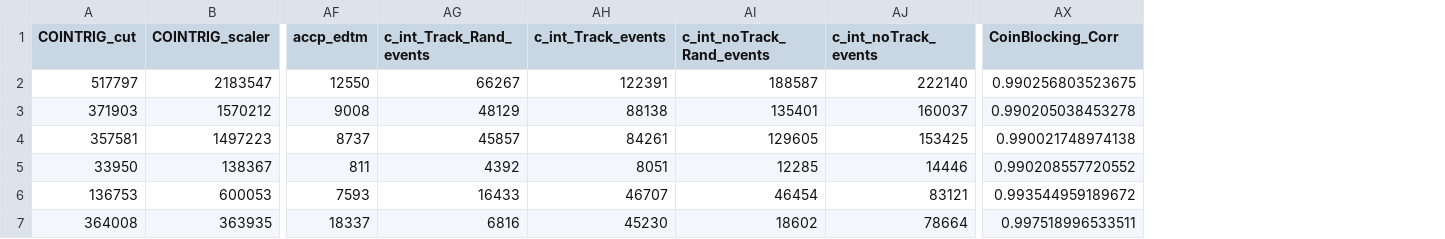
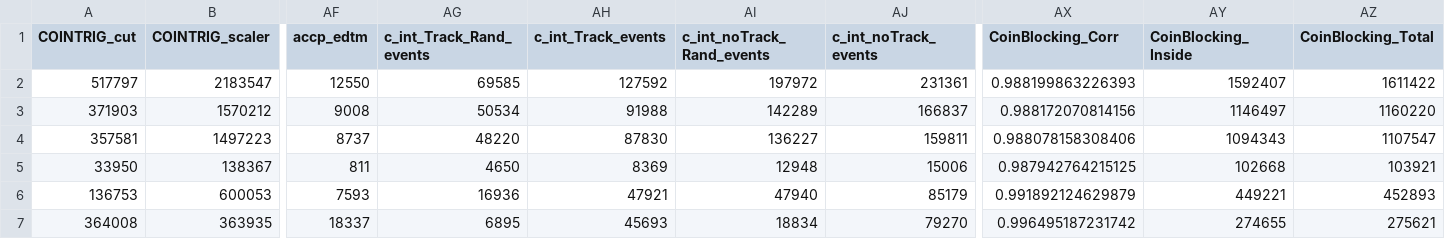
Before and after one commit to JeffersonLab/UTIL_PION, a CSV file: scripts/luminosity/OUTPUTS/ExclusiveLumi/lumi_data_exc4.csv, drawn as a sheet; only a part is shown, gaps mark what is left out; the diff covers the shown part only; the diff names each change by its address in the sheet, - before the commit and + after, or states it on an @@ line.

```diff
--- a/scripts/luminosity/OUTPUTS/ExclusiveLumi/lumi_data_exc4.csv
+++ b/scripts/luminosity/OUTPUTS/ExclusiveLumi/lumi_data_exc4.csv
+column AY (CoinBlocking_Inside), rows 2-7: 1592407 | 1146497 | 1094343 | 102668 | 449221 | 274655
+column AZ (CoinBlocking_Total), rows 2-7: 1611422 | 1160220 | 1107547 | 103921 | 452893 | 275621
-AG2 (c_int_Track_Rand_events): 66267
+AG2 (c_int_Track_Rand_events): 69585
-AH2 (c_int_Track_events): 122391
+AH2 (c_int_Track_events): 127592
-AI2 (c_int_noTrack_Rand_events): 188587
+AI2 (c_int_noTrack_Rand_events): 197972
-AJ2 (c_int_noTrack_events): 222140
+AJ2 (c_int_noTrack_events): 231361
-AX2 (CoinBlocking_Corr): 0.990256803523675
+AX2 (CoinBlocking_Corr): 0.988199863226393
-AG3 (c_int_Track_Rand_events): 48129
+AG3 (c_int_Track_Rand_events): 50534
-AH3 (c_int_Track_events): 88138
+AH3 (c_int_Track_events): 91988
-AI3 (c_int_noTrack_Rand_events): 135401
+AI3 (c_int_noTrack_Rand_events): 142289
-AJ3 (c_int_noTrack_events): 160037
+AJ3 (c_int_noTrack_events): 166837
-AX3 (CoinBlocking_Corr): 0.990205038453278
+AX3 (CoinBlocking_Corr): 0.988172070814156
-AG4 (c_int_Track_Rand_events): 45857
+AG4 (c_int_Track_Rand_events): 48220
-AH4 (c_int_Track_events): 84261
+AH4 (c_int_Track_events): 87830
-AI4 (c_int_noTrack_Rand_events): 129605
+AI4 (c_int_noTrack_Rand_events): 136227
-AJ4 (c_int_noTrack_events): 153425
+AJ4 (c_int_noTrack_events): 159811
-AX4 (CoinBlocking_Corr): 0.990021748974138
+AX4 (CoinBlocking_Corr): 0.988078158308406
-AG5 (c_int_Track_Rand_events): 4392
+AG5 (c_int_Track_Rand_events): 4650
-AH5 (c_int_Track_events): 8051
+AH5 (c_int_Track_events): 8369
-AI5 (c_int_noTrack_Rand_events): 12285
+AI5 (c_int_noTrack_Rand_events): 12948
-AJ5 (c_int_noTrack_events): 14446
+AJ5 (c_int_noTrack_events): 15006
-AX5 (CoinBlocking_Corr): 0.990208557720552
+AX5 (CoinBlocking_Corr): 0.987942764215125
-AG6 (c_int_Track_Rand_events): 16433
+AG6 (c_int_Track_Rand_events): 16936
-AH6 (c_int_Track_events): 46707
+AH6 (c_int_Track_events): 47921
-AI6 (c_int_noTrack_Rand_events): 46454
+AI6 (c_int_noTrack_Rand_events): 47940
-AJ6 (c_int_noTrack_events): 83121
+AJ6 (c_int_noTrack_events): 85179
-AX6 (CoinBlocking_Corr): 0.993544959189672
+AX6 (CoinBlocking_Corr): 0.991892124629879
-AG7 (c_int_Track_Rand_events): 6816
+AG7 (c_int_Track_Rand_events): 6895
-AH7 (c_int_Track_events): 45230
+AH7 (c_int_Track_events): 45693
-AI7 (c_int_noTrack_Rand_events): 18602
+AI7 (c_int_noTrack_Rand_events): 18834
-AJ7 (c_int_noTrack_events): 78664
+AJ7 (c_int_noTrack_events): 79270
-AX7 (CoinBlocking_Corr): 0.997518996533511
+AX7 (CoinBlocking_Corr): 0.996495187231742
```
Also changed, not shown: 15 edited cells elsewhere in this file, scripts/luminosity/OUTPUTS/ExclusiveLumi/lumi_data_exc2.csv, scripts/luminosity/OUTPUTS/ExclusiveLumi/lumi_data_exc3.csv, 4 other files.
